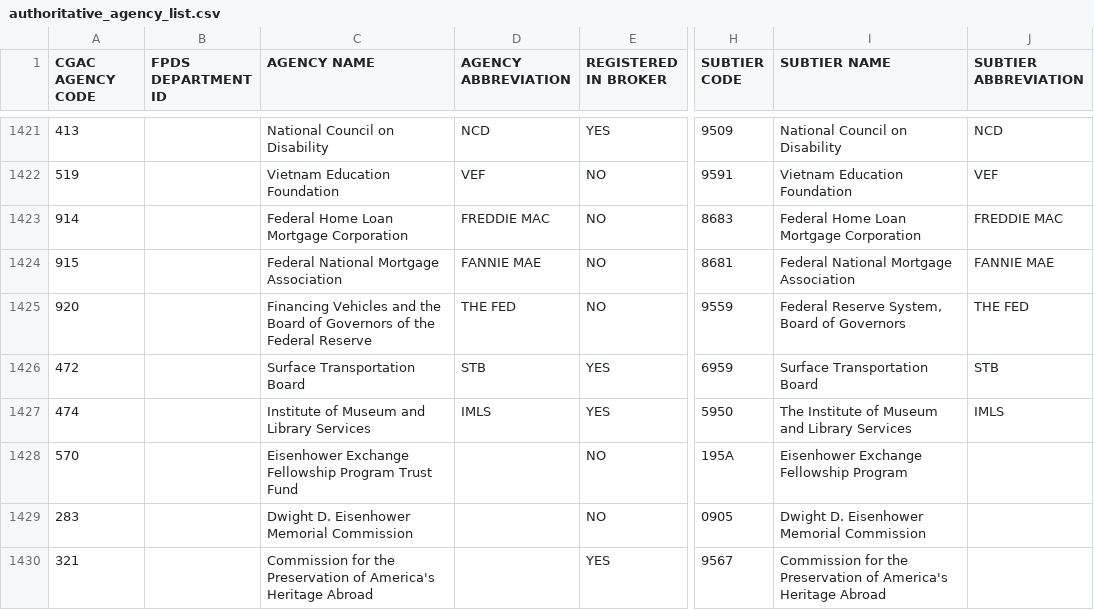
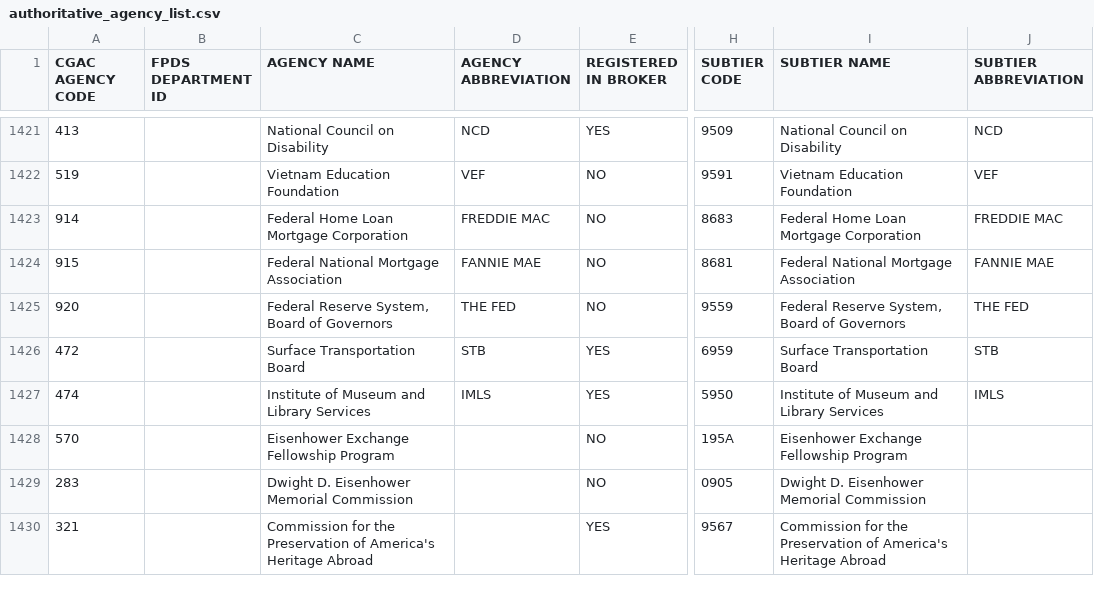
Before and after one commit to fedspendingtransparency/usaspending-api, a CSV file: usaspending_api/data/authoritative_agency_list.csv, drawn as a sheet; only a part is shown, gaps mark what is left out; the diff covers the shown part only; the diff names each change by its address in the sheet, - before the commit and + after, or states it on an @@ line.

Commit message:
agency load refactor

```diff
--- a/usaspending_api/data/authoritative_agency_list.csv
+++ b/usaspending_api/data/authoritative_agency_list.csv
-C1425 (AGENCY NAME): Financing Vehicles and the Board of Governors of the Federal Reserve
+C1425 (AGENCY NAME): Federal Reserve System, Board of Governors
-I1427 (SUBTIER NAME): The Institute of Museum and Library Services
+I1427 (SUBTIER NAME): Institute of Museum and Library Services
-C1428 (AGENCY NAME): Eisenhower Exchange Fellowship Program Trust Fund
+C1428 (AGENCY NAME): Eisenhower Exchange Fellowship Program
```
Also changed, not shown: 1 moved row and 7 edited cells elsewhere in this file, 1 other file.
